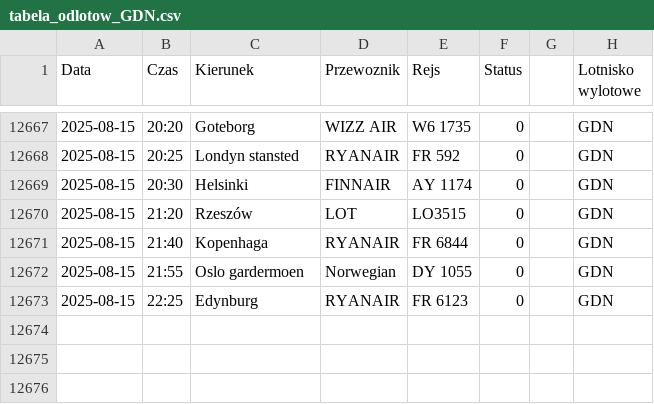
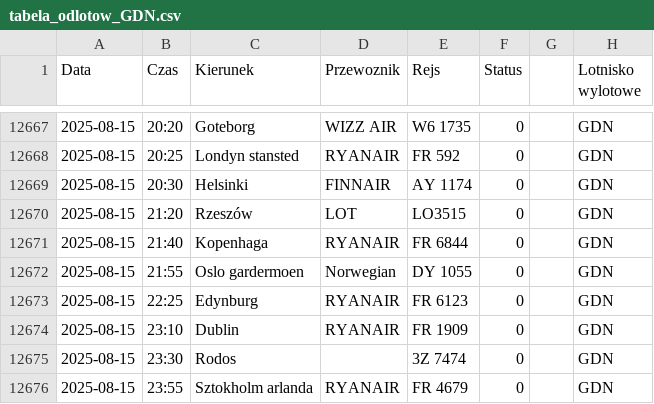
Before and after one commit to dariazielinska/departures-scraper, a CSV file: scraper/scraper_output/tabela_odlotow_GDN.csv, drawn as a sheet; only a part is shown, gaps mark what is left out.

```diff
--- a/scraper/scraper_output/tabela_odlotow_GDN.csv
+++ b/scraper/scraper_output/tabela_odlotow_GDN.csv
@@ -12673 +12673,4 @@ Data;Czas;Kierunek;Przewoznik;Rejs;Status;;Lotnisko wylotowe
 2025-08-15;22:25;Edynburg;RYANAIR;FR 6123;0;;"GDN"
+2025-08-15;23:10;Dublin;RYANAIR;FR 1909;0;;"GDN"
+2025-08-15;23:30;Rodos;;3Z 7474;0;;"GDN"
+2025-08-15;23:55;Sztokholm arlanda;RYANAIR;FR 4679;0;;"GDN"
```
Also changed, not shown: scraper/scraper_output/tabela_odlotow_KTW.csv, scraper/scraper_output/tabela_odlotow_RZE.csv, 2 other files.
